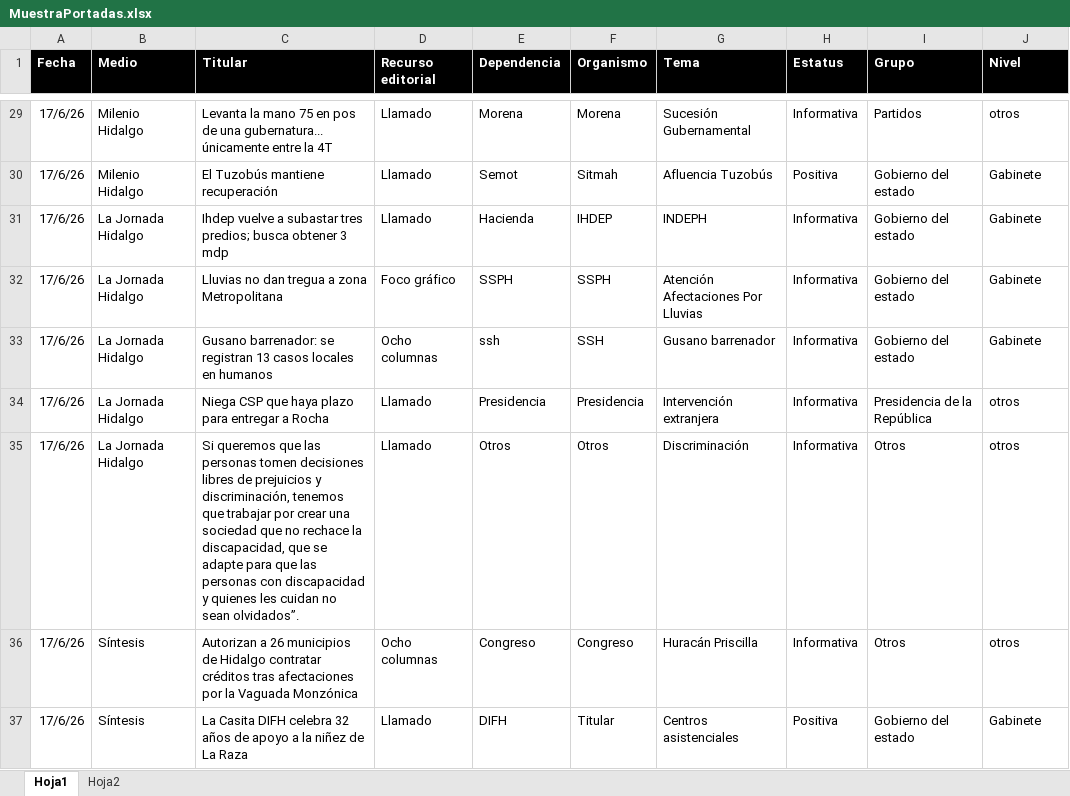
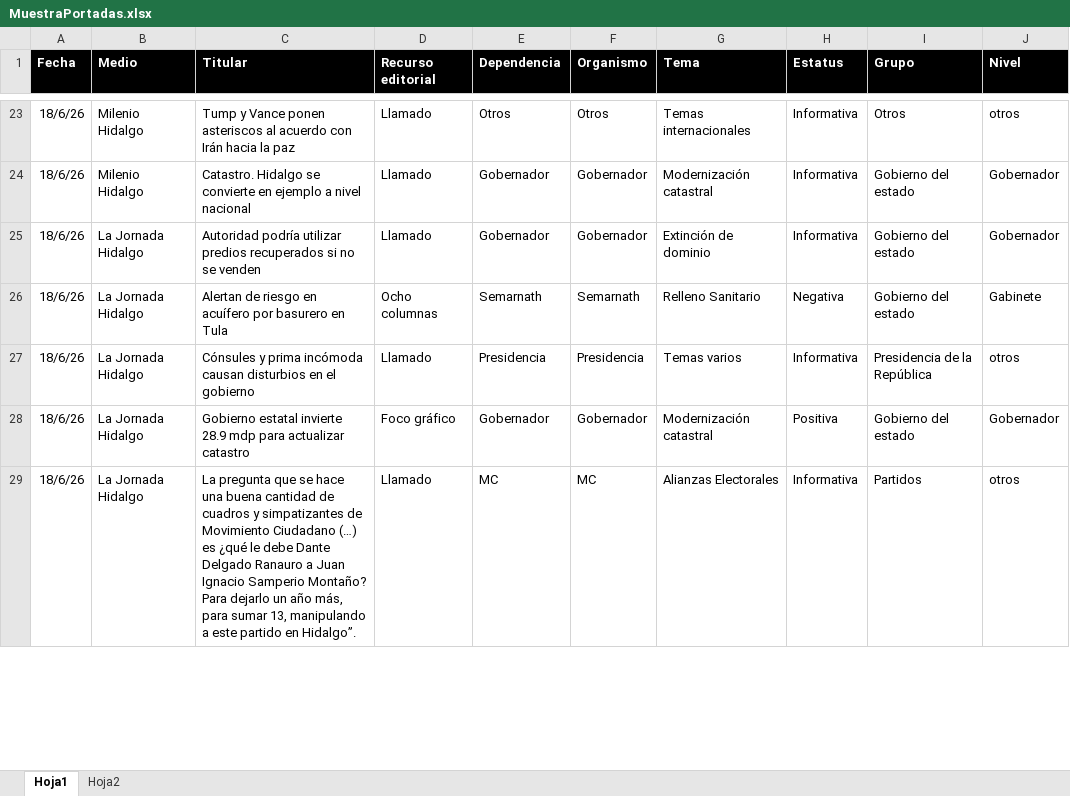
Before and after one commit to thelonious9/Reporteportadas, an Excel workbook: MuestraPortadas.xlsx, sheet Hoja1, drawn as a sheet; only a part is shown, gaps mark what is left out; values as stored, in another font and other column widths than the file's, no borders; table styles not drawn; removed rows and columns are numbered as before the commit, all else as after; the diff covers the shown part only; the diff names each change by its address in the sheet, - before the commit and + after, or states it on an @@ line.

```diff
--- a/MuestraPortadas.xlsx (sheet Hoja1)
+++ b/MuestraPortadas.xlsx (sheet Hoja1)
-A23 (Fecha): 17/6/26
+A23 (Fecha): 18/6/26
-C23 (Titular): Levanta la mano 75 en pos de una gubernatura... únicamente entre la 4T
+C23 (Titular): Tump y Vance ponen asteriscos al acuerdo con Irán hacia la paz
-E23 (Dependencia): Morena
+E23 (Dependencia): Otros
-F23 (Organismo): Morena
+F23 (Organismo): Otros
-G23 (Tema): Sucesión Gubernamental
+G23 (Tema): Temas internacionales
-I23 (Grupo): Partidos
+I23 (Grupo): Otros
-row 30: 17/6/26 | Milenio Hidalgo | El Tuzobús mantiene recuperación | Llamado | Semot | Sitmah | Afluencia Tuzobús | Positiva | Gobierno del estado | Gabinete
+row 24: 18/6/26 | Milenio Hidalgo | Catastro. Hidalgo se convierte en ejemplo a nivel nacional | Llamado | Gobernador | Gobernador | Modernización catastral | Informativa | Gobierno del estado | Gobernador
-A25 (Fecha): 17/6/26
+A25 (Fecha): 18/6/26
-C25 (Titular): Ihdep vuelve a subastar tres predios; busca obtener 3 mdp
+C25 (Titular): Autoridad podría utilizar predios recuperados si no se venden
-E25 (Dependencia): Hacienda
+E25 (Dependencia): Gobernador
-F25 (Organismo): IHDEP
+F25 (Organismo): Gobernador
-G25 (Tema): INDEPH
+G25 (Tema): Extinción de dominio
-J25 (Nivel): Gabinete
+J25 (Nivel): Gobernador
-row 32: 17/6/26 | La Jornada Hidalgo | Lluvias no dan tregua a zona Metropolitana | Foco gráfico | SSPH | SSPH | Atención Afectaciones Por Lluvias | Informativa | Gobierno del estado | Gabinete
-A26:A27 (Fecha): 17/6/26
+A26:A27 (Fecha): 18/6/26
-C26 (Titular): Gusano barrenador: se registran 13 casos locales en humanos
+C26 (Titular): Alertan de riesgo en acuífero por basurero en Tula
-E26 (Dependencia): ssh
+E26 (Dependencia): Semarnath
-F26 (Organismo): SSH
+F26 (Organismo): Semarnath
-G26 (Tema): Gusano barrenador
+G26 (Tema): Relleno Sanitario
-H26 (Estatus): Informativa
+H26 (Estatus): Negativa
-C27 (Titular): Niega CSP que haya plazo para entregar a Rocha
+C27 (Titular): Cónsules y prima incómoda causan disturbios en el gobierno
-G27 (Tema): Intervención extranjera
+G27 (Tema): Temas varios
+row 28: 18/6/26 | La Jornada Hidalgo | Gobierno estatal invierte 28.9 mdp para actualizar catastro | Foco gráfico | Gobernador | Gobernador | Modernización catastral | Positiva | Gobierno del estado | Gobernador
-A29 (Fecha): 17/6/26
+A29 (Fecha): 18/6/26
-C29 (Titular): Si queremos que las personas tomen decisiones libres de prejuicios y discriminación, tenemos que trabajar por crear una sociedad que no rechace la discapacidad, que se adapte para que las personas con discapacidad y quienes les cuidan no sean olvidados”.
+C29 (Titular): La pregunta que se hace una buena cantidad de cuadros y simpatizantes de Movimiento Ciudadano (…) es ¿qué le debe Dante Delgado Ranauro a Juan Ignacio Samperio Montaño? Para dejarlo un año más, para sumar 13, manipulando a este partido en Hidalgo”.
-E29 (Dependencia): Otros
+E29 (Dependencia): MC
-F29 (Organismo): Otros
+F29 (Organismo): MC
-G29 (Tema): Discriminación
+G29 (Tema): Alianzas Electorales
-I29 (Grupo): Otros
+I29 (Grupo): Partidos
-row 36: 17/6/26 | Síntesis | Autorizan a 26 municipios de Hidalgo contratar créditos tras afectaciones por la Vaguada Monzónica | Ocho columnas | Congreso | Congreso | Huracán Priscilla | Informativa | Otros | otros
-row 37: 17/6/26 | Síntesis | La Casita DIFH celebra 32 años de apoyo a la niñez de La Raza | Llamado | DIFH | Titular | Centros asistenciales | Positiva | Gobierno del estado | Gabinete
```
Also changed, not shown: 31 added rows, 26 removed rows and 89 edited cells elsewhere in this sheet, 1 other file.
